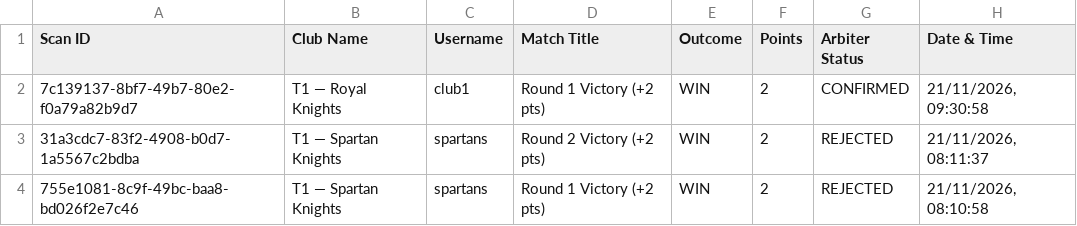
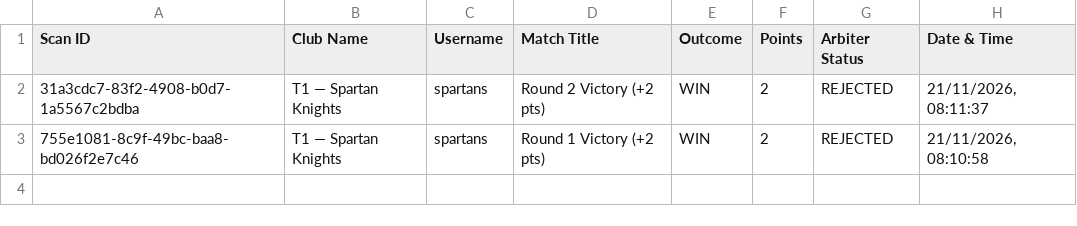
Before and after one commit to djamellabidineofficial-hub/chess-championship, a CSV file: game_scans_log.csv, drawn as a sheet.

```diff
--- a/game_scans_log.csv
+++ b/game_scans_log.csv
@@ -1,3 +1,2 @@
 "Scan ID","Club Name","Username","Match Title","Outcome","Points","Arbiter Status","Date & Time"
-"7c139137-8bf7-49b7-80e2-f0a79a82b9d7","T1 — Royal Knights","club1","Round 1 Victory (+2 pts)","WIN",2,"CONFIRMED","21/11/2026, 09:30:58"
 "31a3cdc7-83f2-4908-b0d7-1a5567c2bdba","T1 — Spartan Knights","spartans","Round 2 Victory (+2 pts)","WIN",2,"REJECTED","21/11/2026, 08:11:37"
```
Also changed, not shown: participants_database.csv, 4 other files.
